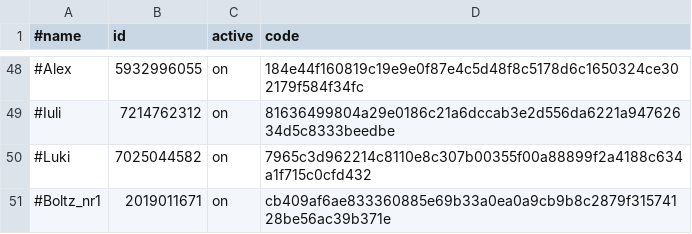
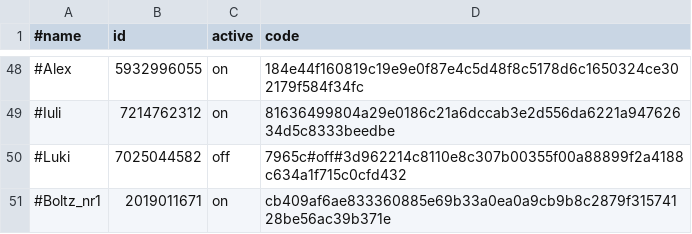
Before and after one commit to b3tin4/pro, a CSV file: fak/auth.csv, drawn as a sheet; only a part is shown, gaps mark what is left out.

Commit message:
Update auth.csv

```diff
--- a/fak/auth.csv
+++ b/fak/auth.csv
@@ -49,3 +49,3 @@
 #Iuli,7214762312,on,81636499804a29e0186c21a6dccab3e2d556da6221a94762634d5c8333beedbe
-#Luki,7025044582,on,7965c3d962214c8110e8c307b00355f00a88899f2a4188c634a1f715c0cfd432
+#Luki,7025044582,off,7965c#off#3d962214c8110e8c307b00355f00a88899f2a4188c634a1f715c0cfd432
 #Boltz_nr1,2019011671,on,cb409af6ae833360885e69b33a0ea0a9cb9b8c2879f31574128be56ac39b371e
```
